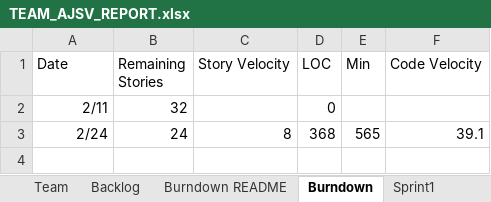
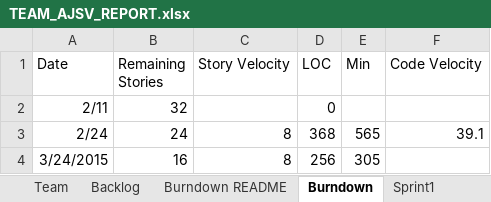
Before and after one commit to allanshivji/CS_555_JAVS, an Excel workbook: Documents/TEAM_AJSV_REPORT.xlsx, sheet Burndown, drawn as a sheet; values as stored, in another font and other column widths than the file's, no borders; charts and pictures not drawn; the diff names each change by its address in the sheet, - before the commit and + after, or states it on an @@ line.

```diff
--- a/Documents/TEAM_AJSV_REPORT.xlsx (sheet Burndown)
+++ b/Documents/TEAM_AJSV_REPORT.xlsx (sheet Burndown)
+row 4: 3/24/2015 | 16 | 8 | 256 | 305
```
Also changed, not shown: sheet Sprint2, sheet Sprint3, sheet Backlog, sheet Burndown README, other sheet tabs, charts or pictures, 2 other files.
